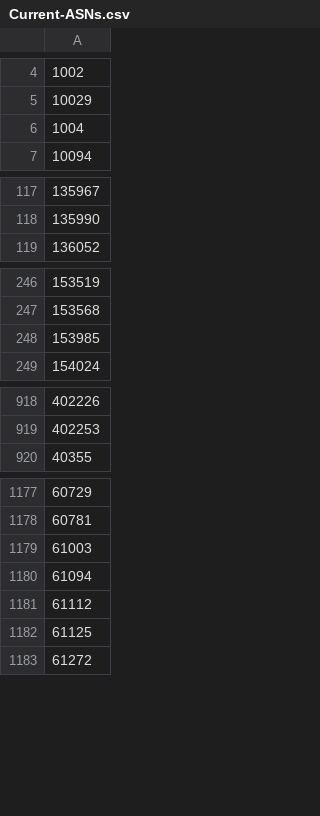
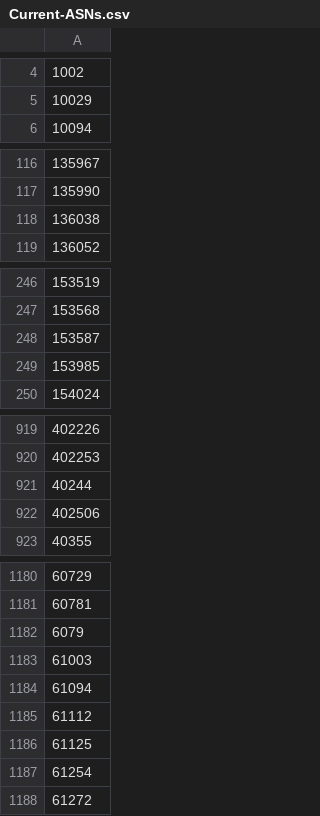
Before and after one commit to cypher139/ipblacklist, a CSV file: Reports/Current-ASNs.csv, drawn as a sheet; only a part is shown, gaps mark what is left out; removed rows and columns are numbered as before the commit, all else as after; the diff covers the shown part only; the diff names each change by its address in the sheet, - before the commit and + after, or states it on an @@ line.

```diff
--- a/Reports/Current-ASNs.csv
+++ b/Reports/Current-ASNs.csv
-row 6: 1004
+row 118: 136038
+row 248: 153587
+row 921: 40244
+row 922: 402506
+row 1182: 6079
+row 1187: 61254
```
Also changed, not shown: 4 added rows, 3 removed rows and 1 edited cell elsewhere in this file, Reports/ASN-CN.csv, Reports/ASN-IP-10.csv, 10 other files.
